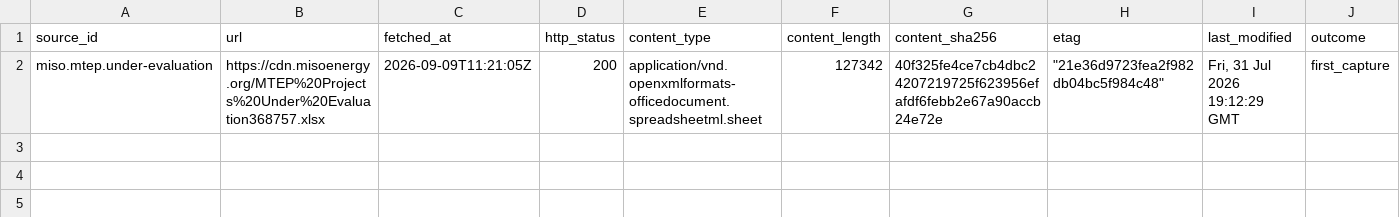
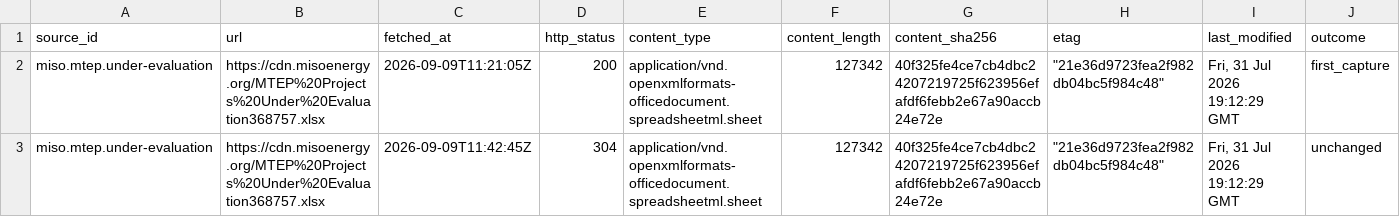
Before and after one commit to q3dresearch/wss-grid-queue, a CSV file: manifest/miso.mtep.under-evaluation/2026-09.csv, drawn as a sheet; only a part is shown; rows hold the shown columns only; the diff names each change by its address in the sheet, - before the commit and + after, or states it on an @@ line.

```diff
--- a/manifest/miso.mtep.under-evaluation/2026-09.csv
+++ b/manifest/miso.mtep.under-evaluation/2026-09.csv
+row 3: miso.mtep.under-evaluation | https://cdn.misoenergy.org/MTEP%20Projects%20Under%20Evaluation368757.xlsx | 2026-09-09T11:42:45Z | 304 | application/vnd.openxmlformats-officedocument.spreadsheetml.sheet | 127342 | 40f325fe4ce7cb4dbc24207219725f623956efafdf6febb2e67a90accb24e72e | "21e36d9723fea2f982db04bc5f984c48" | Fri, 31 Jul 2026 19:12:29 GMT | unchanged
```
Also changed, not shown: manifest/miso.mtep.approved/2026-09.csv, manifest/miso.mtep.in-service/2026-09.csv, 11 other files.
